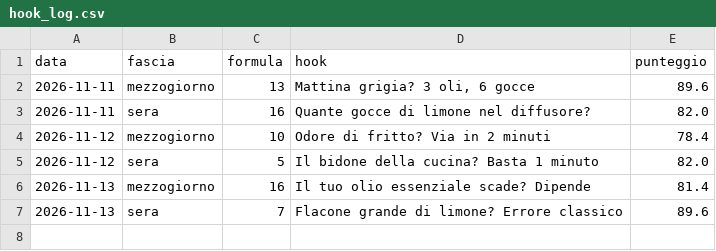
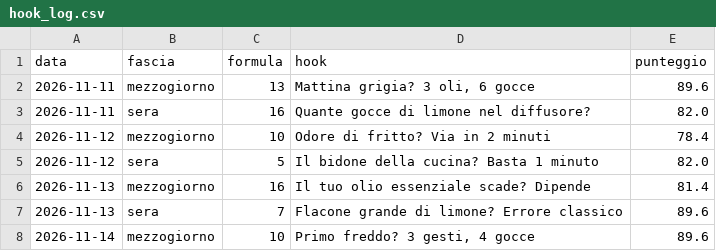
Before and after one commit to kimi1997/laviadellaromaterapia-reels, a CSV file: hook_log.csv, drawn as a sheet; the diff names each change by its address in the sheet, - before the commit and + after, or states it on an @@ line.

```diff
--- a/hook_log.csv
+++ b/hook_log.csv
+row 8: 2026-11-14 | mezzogiorno | 10 | Primo freddo? 3 gesti, 4 gocce | 89.6
```
Also changed, not shown: temi.csv, 30 other files.
